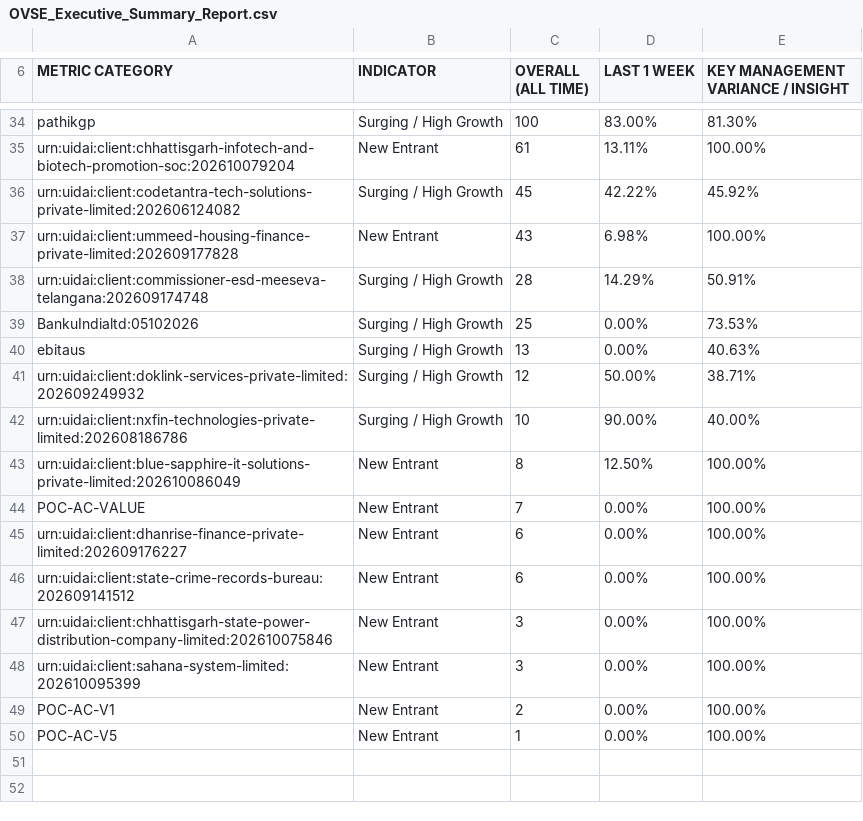
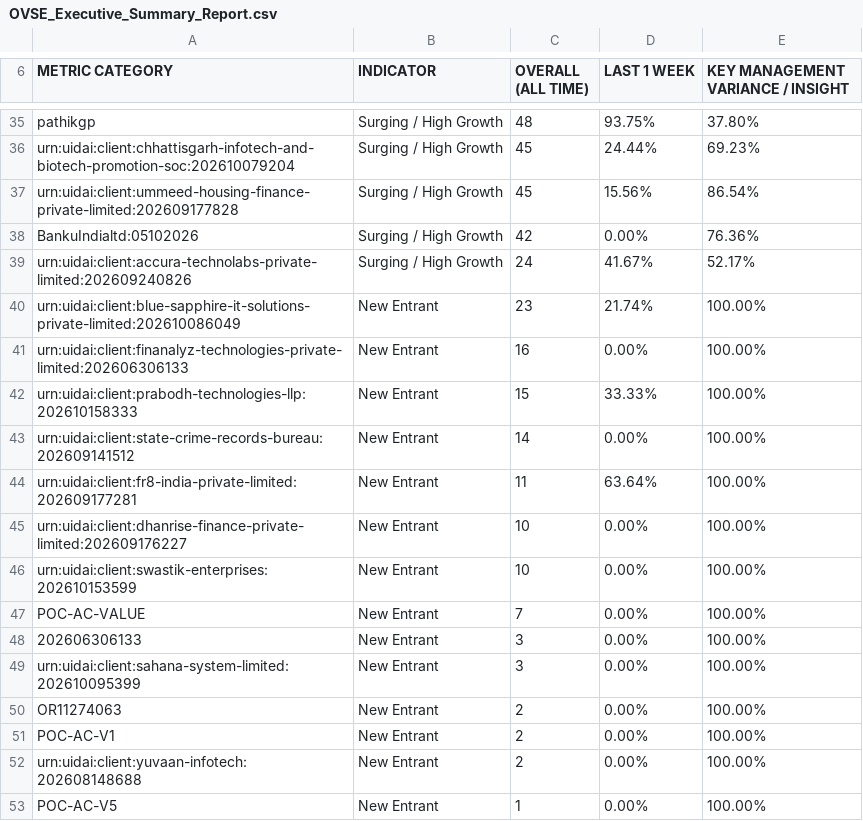
Before and after one commit to abee-narayan/OVSE-Dashboard, a CSV file: OVSE_Executive_Summary_Report.csv, drawn as a sheet; only a part is shown, gaps mark what is left out; removed rows and columns are numbered as before the commit, all else as after; the diff covers the shown part only; the diff names each change by its address in the sheet, - before the commit and + after, or states it on an @@ line.

```diff
--- a/OVSE_Executive_Summary_Report.csv
+++ b/OVSE_Executive_Summary_Report.csv
-C35 (OVERALL (ALL TIME)): 100
+C35 (OVERALL (ALL TIME)): 48
-D35 (LAST 1 WEEK): 83.00%
+D35 (LAST 1 WEEK): 93.75%
-E35: 81.30%
+E35: 37.80%
-row 35: urn:uidai:client:chhattisgarh-infotech-and-biotech-promotion-soc:202610079204 | New Entrant | 61 | 13.11% | 100.00%
-row 36: urn:uidai:client:codetantra-tech-solutions-private-limited:202606124082 | Surging / High Growth | 45 | 42.22% | 45.92%
-row 37: urn:uidai:client:ummeed-housing-finance-private-limited:202609177828 | New Entrant | 43 | 6.98% | 100.00%
-row 38: urn:uidai:client:commissioner-esd-meeseva-telangana:202609174748 | Surging / High Growth | 28 | 14.29% | 50.91%
+row 36: urn:uidai:client:chhattisgarh-infotech-and-biotech-promotion-soc:202610079204 | Surging / High Growth | 45 | 24.44% | 69.23%
+row 37: urn:uidai:client:ummeed-housing-finance-private-limited:202609177828 | Surging / High Growth | 45 | 15.56% | 86.54%
-C38 (OVERALL (ALL TIME)): 25
+C38 (OVERALL (ALL TIME)): 42
-E38: 73.53%
+E38: 76.36%
-row 40: ebitaus | Surging / High Growth | 13 | 0.00% | 40.63%
-row 41: urn:uidai:client:doklink-services-private-limited:202609249932 | Surging / High Growth | 12 | 50.00% | 38.71%
-row 42: urn:uidai:client:nxfin-technologies-private-limited:202608186786 | Surging / High Growth | 10 | 90.00% | 40.00%
+row 39: urn:uidai:client:accura-technolabs-private-limited:202609240826 | Surging / High Growth | 24 | 41.67% | 52.17%
-C40 (OVERALL (ALL TIME)): 8
+C40 (OVERALL (ALL TIME)): 23
-D40 (LAST 1 WEEK): 12.50%
+D40 (LAST 1 WEEK): 21.74%
+row 41: urn:uidai:client:finanalyz-technologies-private-limited:202606306133 | New Entrant | 16 | 0.00% | 100.00%
+row 42: urn:uidai:client:prabodh-technologies-llp:202610158333 | New Entrant | 15 | 33.33% | 100.00%
+row 43: urn:uidai:client:state-crime-records-bureau:202609141512 | New Entrant | 14 | 0.00% | 100.00%
+row 44: urn:uidai:client:fr8-india-private-limited:202609177281 | New Entrant | 11 | 63.64% | 100.00%
+row 45: urn:uidai:client:dhanrise-finance-private-limited:202609176227 | New Entrant | 10 | 0.00% | 100.00%
+row 46: urn:uidai:client:swastik-enterprises:202610153599 | New Entrant | 10 | 0.00% | 100.00%
-row 45: urn:uidai:client:dhanrise-finance-private-limited:202609176227 | New Entrant | 6 | 0.00% | 100.00%
-row 46: urn:uidai:client:state-crime-records-bureau:202609141512 | New Entrant | 6 | 0.00% | 100.00%
-A48 (METRIC CATEGORY): urn:uidai:client:chhattisgarh-state-power-distribution-company-limited:202610075846
+A48 (METRIC CATEGORY): 202606306133
+row 50: OR11274063 | New Entrant | 2 | 0.00% | 100.00%
+row 52: urn:uidai:client:yuvaan-infotech:202608148688 | New Entrant | 2 | 0.00% | 100.00%
```
Also changed, not shown: 2 added rows, 1 removed row and 57 edited cells elsewhere in this file, OVSE_Error_Code_Analysis.csv, OVSE_Full_Comparative_Analysis.csv, 6 other files.
